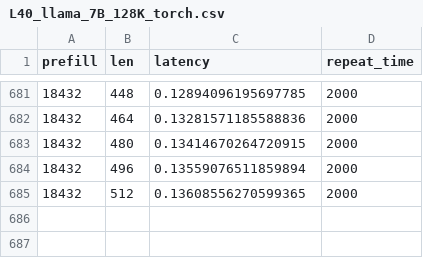
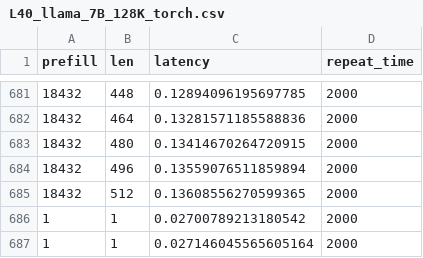
Before and after one commit to ranonrkm/TriForce-legacy, a CSV file: benchmark/report/L40_llama_7B_128K_torch.csv, drawn as a sheet; only a part is shown, gaps mark what is left out; the diff names each change by its address in the sheet, - before the commit and + after, or states it on an @@ line.

```diff
--- a/benchmark/report/L40_llama_7B_128K_torch.csv
+++ b/benchmark/report/L40_llama_7B_128K_torch.csv
+row 686: 1 | 1 | 0.02700789213180542 | 2000
+row 687: 1 | 1 | 0.027146045565605164 | 2000
```
Also changed, not shown: benchmark/report/L40_llama_7B_128K_flash.csv, benchmark/report/L40_llama_7B_128K_graph.csv, 20 other files.
